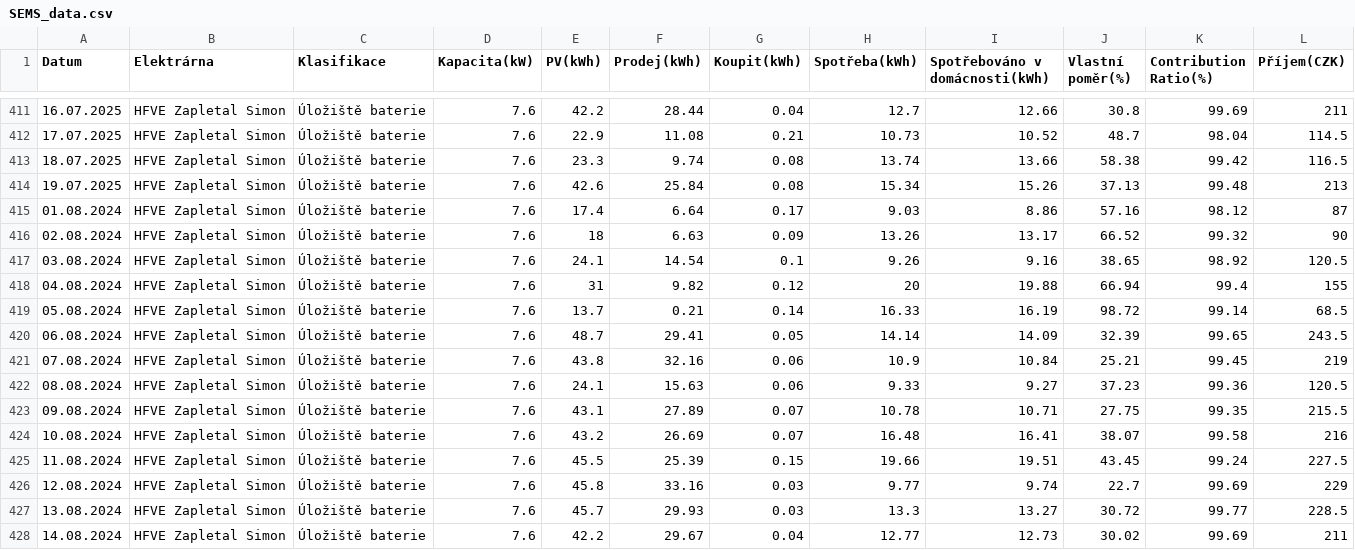
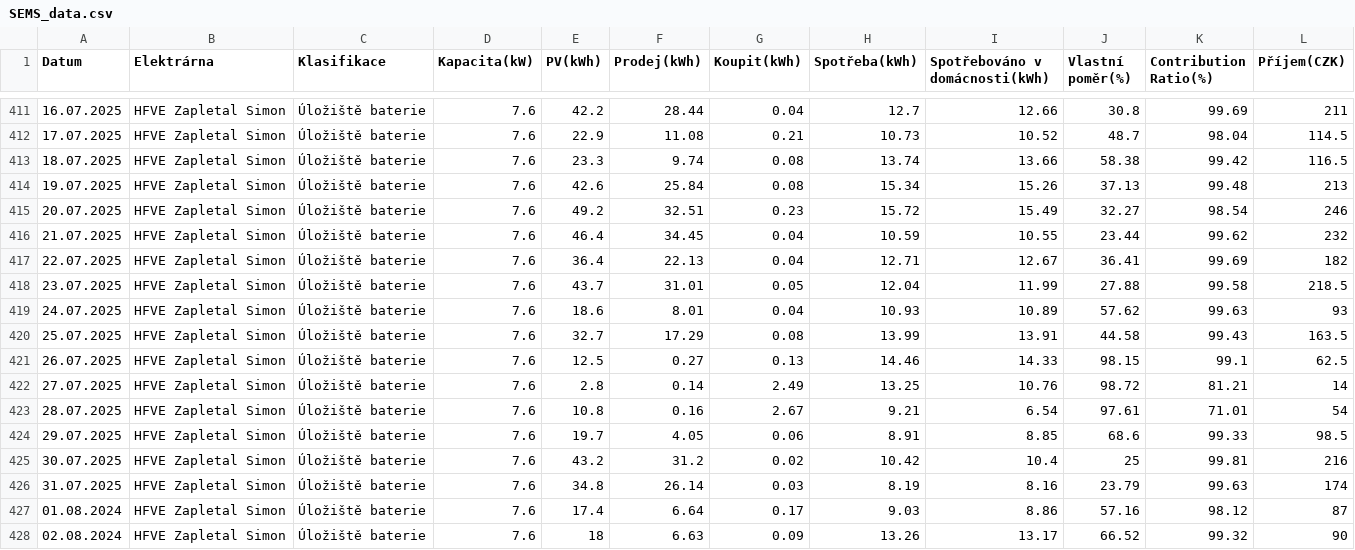
Before and after one commit to OndrejZapletal99/Python_DS_ML, a CSV file: Solar/Model/SEMS_data.csv, drawn as a sheet; only a part is shown, gaps mark what is left out; the shorter side is filled out with more unchanged rows; the diff names each change by its address in the sheet, - before the commit and + after, or states it on an @@ line.

Commit message:
Model Update

```diff
--- a/Solar/Model/SEMS_data.csv
+++ b/Solar/Model/SEMS_data.csv
+row 415: 20.07.2025 | HFVE Zapletal Simon | Úložiště baterie | 7.6 | 49.2 | 32.51 | 0.23 | 15.72 | 15.49 | 32.27 | 98.54 | 246
+row 416: 21.07.2025 | HFVE Zapletal Simon | Úložiště baterie | 7.6 | 46.4 | 34.45 | 0.04 | 10.59 | 10.55 | 23.44 | 99.62 | 232
+row 417: 22.07.2025 | HFVE Zapletal Simon | Úložiště baterie | 7.6 | 36.4 | 22.13 | 0.04 | 12.71 | 12.67 | 36.41 | 99.69 | 182
+row 418: 23.07.2025 | HFVE Zapletal Simon | Úložiště baterie | 7.6 | 43.7 | 31.01 | 0.05 | 12.04 | 11.99 | 27.88 | 99.58 | 218.5
+row 419: 24.07.2025 | HFVE Zapletal Simon | Úložiště baterie | 7.6 | 18.6 | 8.01 | 0.04 | 10.93 | 10.89 | 57.62 | 99.63 | 93
+row 420: 25.07.2025 | HFVE Zapletal Simon | Úložiště baterie | 7.6 | 32.7 | 17.29 | 0.08 | 13.99 | 13.91 | 44.58 | 99.43 | 163.5
+row 421: 26.07.2025 | HFVE Zapletal Simon | Úložiště baterie | 7.6 | 12.5 | 0.27 | 0.13 | 14.46 | 14.33 | 98.15 | 99.1 | 62.5
+row 422: 27.07.2025 | HFVE Zapletal Simon | Úložiště baterie | 7.6 | 2.8 | 0.14 | 2.49 | 13.25 | 10.76 | 98.72 | 81.21 | 14
+row 423: 28.07.2025 | HFVE Zapletal Simon | Úložiště baterie | 7.6 | 10.8 | 0.16 | 2.67 | 9.21 | 6.54 | 97.61 | 71.01 | 54
+row 424: 29.07.2025 | HFVE Zapletal Simon | Úložiště baterie | 7.6 | 19.7 | 4.05 | 0.06 | 8.91 | 8.85 | 68.6 | 99.33 | 98.5
+row 425: 30.07.2025 | HFVE Zapletal Simon | Úložiště baterie | 7.6 | 43.2 | 31.2 | 0.02 | 10.42 | 10.4 | 25 | 99.81 | 216
+row 426: 31.07.2025 | HFVE Zapletal Simon | Úložiště baterie | 7.6 | 34.8 | 26.14 | 0.03 | 8.19 | 8.16 | 23.79 | 99.63 | 174
```
Also changed, not shown: Solar/Model/prediction_history.csv, 8 other files.
